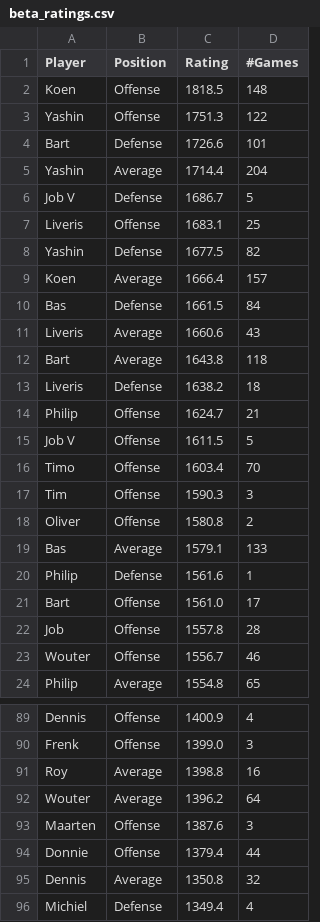
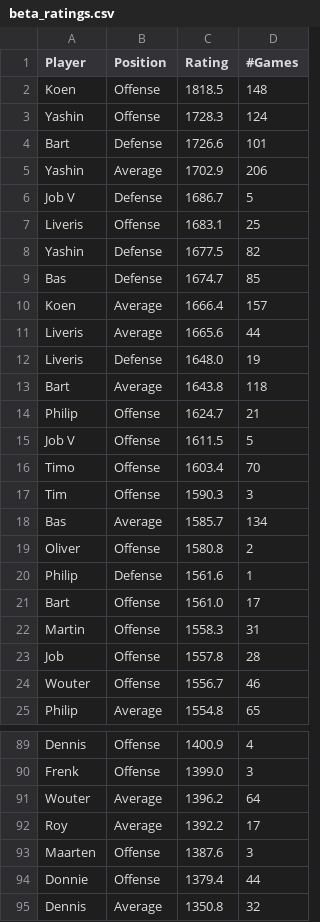
Before and after one commit to BartvonMeijenfeldt/fussball_rankings, a CSV file: beta_ratings.csv, drawn as a sheet; only a part is shown, gaps mark what is left out; the shorter side is filled out with more unchanged rows; the diff covers the shown part only.

```diff
--- a/beta_ratings.csv
+++ b/beta_ratings.csv
@@ -2,5 +2,5 @@ Player,Position,Rating,#Games
 Koen,Offense,1818.5,148
-Yashin,Offense,1751.3,122
+Yashin,Offense,1728.3,124
 Bart,Defense,1726.6,101
-Yashin,Average,1714.4,204
+Yashin,Average,1702.9,206
 Job V,Defense,1686.7,5
@@ -8,7 +8,7 @@ Liveris,Offense,1683.1,25
 Yashin,Defense,1677.5,82
+Bas,Defense,1674.7,85
 Koen,Average,1666.4,157
-Bas,Defense,1661.5,84
-Liveris,Average,1660.6,43
+Liveris,Average,1665.6,44
+Liveris,Defense,1648.0,19
 Bart,Average,1643.8,118
-Liveris,Defense,1638.2,18
 Philip,Offense,1624.7,21
@@ -17,6 +17,7 @@ Timo,Offense,1603.4,70
 Tim,Offense,1590.3,3
+Bas,Average,1585.7,134
 Oliver,Offense,1580.8,2
-Bas,Average,1579.1,133
 Philip ,Defense,1561.6,1
 Bart,Offense,1561.0,17
+Martin,Offense,1558.3,31
 Job,Offense,1557.8,28
@@ -90,4 +90,4 @@ Dennis,Offense,1400.9,4
 Frenk,Offense,1399.0,3
-Roy,Average,1398.8,16
 Wouter,Average,1396.2,64
+Roy,Average,1392.2,17
 Maarten,Offense,1387.6,3
```
Also changed, not shown: 4 added rows and 5 removed rows elsewhere in this file, calculations.csv, results_table_football.csv, 1 other file.
